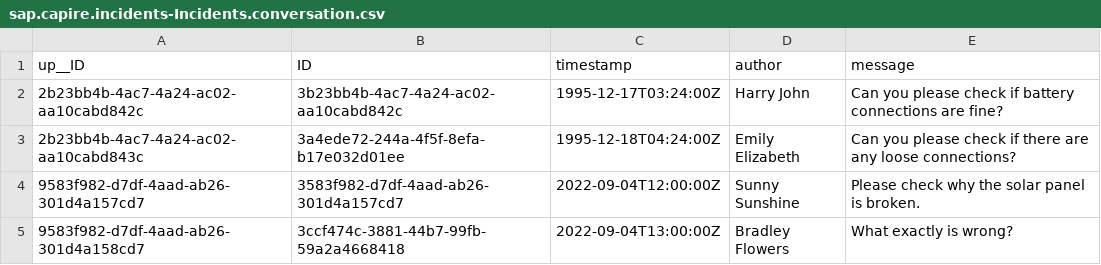
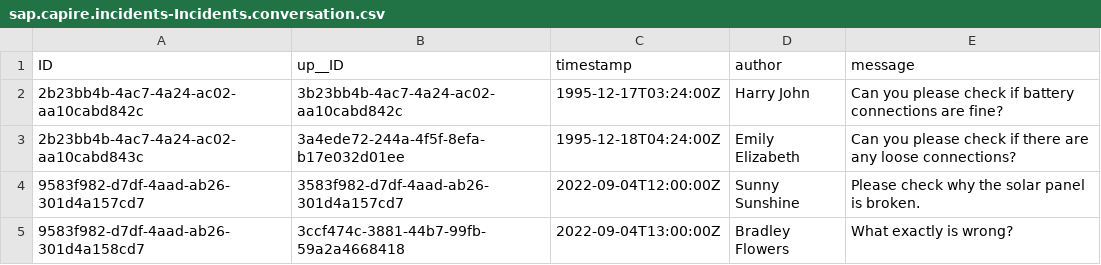
Before and after one commit to Sivaranjani-Kaavian/Incident-management, a CSV file: db/data/sap.capire.incidents-Incidents.conversation.csv, drawn as a sheet.

```diff
--- a/db/data/sap.capire.incidents-Incidents.conversation.csv
+++ b/db/data/sap.capire.incidents-Incidents.conversation.csv
@@ -1,2 +1,2 @@
-up__ID,ID,timestamp,author,message
+ID,up__ID,timestamp,author,message
 2b23bb4b-4ac7-4a24-ac02-aa10cabd842c,3b23bb4b-4ac7-4a24-ac02-aa10cabd842c,1995-12-17T03:24:00Z,Harry John,Can you please check if battery connections are fine?
```
Also changed, not shown: db/data/sap.capire.incidents-Incidents.csv, 6 other files.
